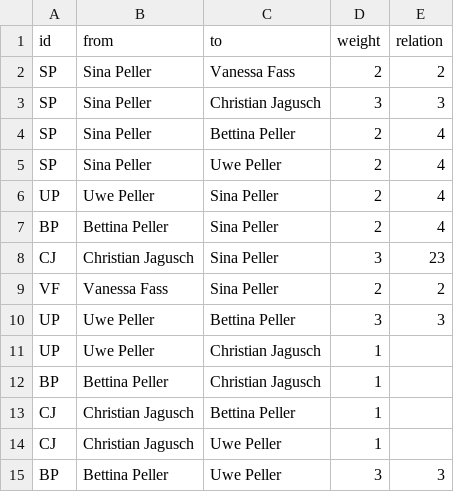
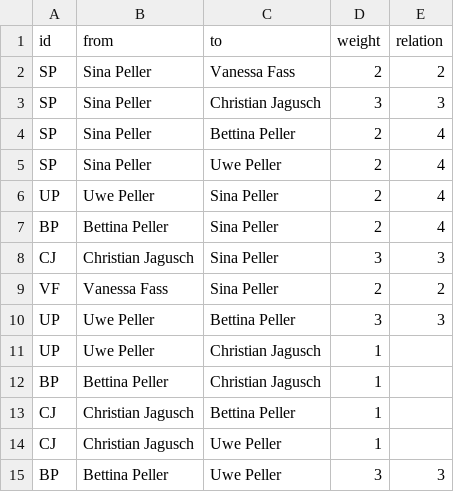
Before and after one commit to ha022/EgoNetzwerk, a CSV file: Netzwerk_Sina_Edges.csv, drawn as a sheet.

Commit message:
Update Netzwerk_Sina_Edges.csv

```diff
--- a/Netzwerk_Sina_Edges.csv
+++ b/Netzwerk_Sina_Edges.csv
@@ -7,3 +7,3 @@ UP,Uwe Peller,Sina Peller,2,4
 BP,Bettina Peller,Sina Peller,2,4
-CJ,Christian Jagusch,Sina Peller,3,23
+CJ,Christian Jagusch,Sina Peller,3,3
 VF,Vanessa Fass,Sina Peller,2,2
```
